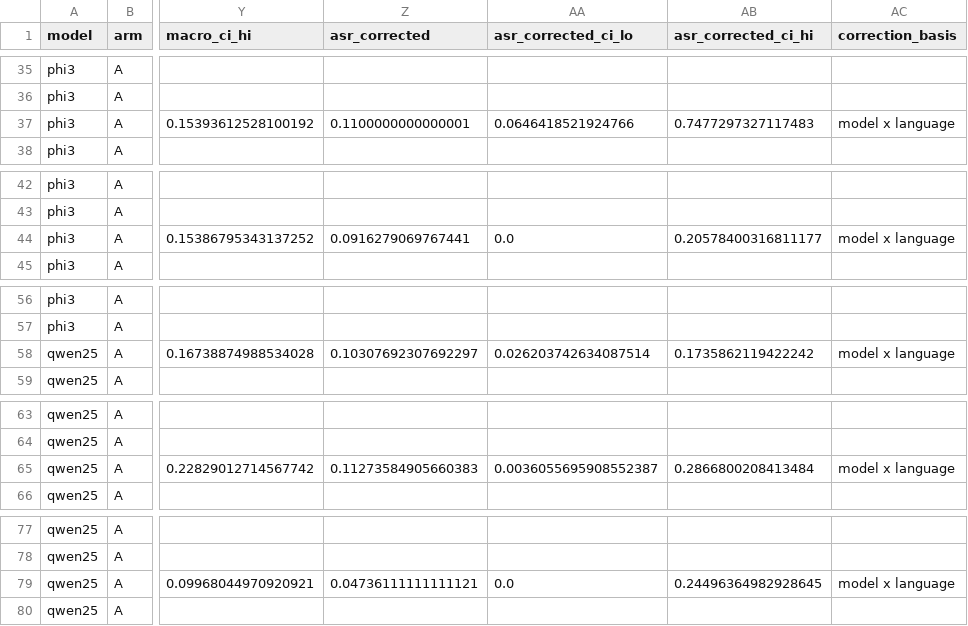
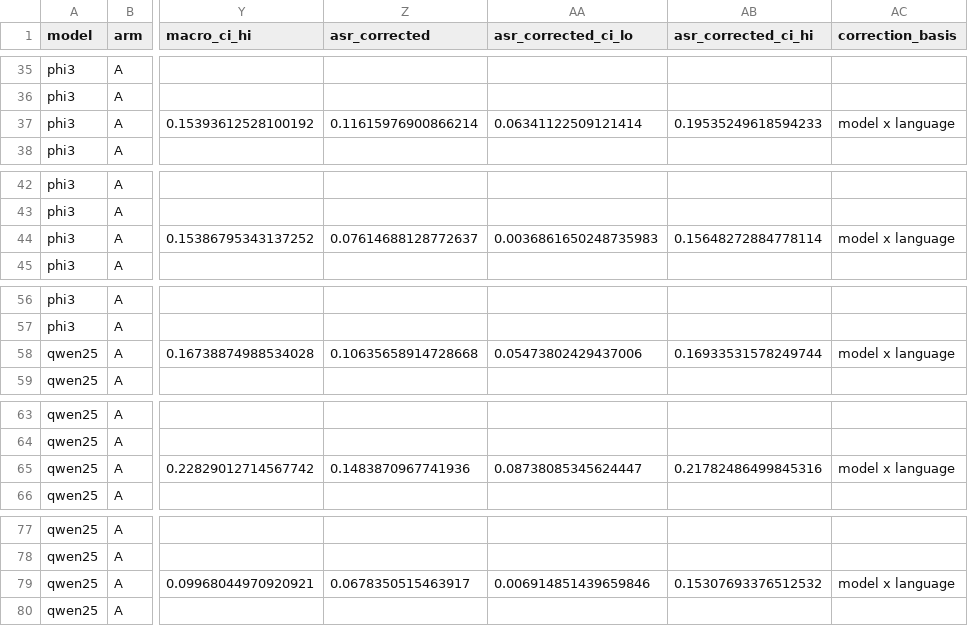
Before and after one commit to mshamoonbutt/NLP_Research, a CSV file: outputs/exp2/main/summary_eval_main.csv, drawn as a sheet; only a part is shown, gaps mark what is left out; the diff covers the shown part only; the diff names each change by its address in the sheet, - before the commit and + after, or states it on an @@ line.

```diff
--- a/outputs/exp2/main/summary_eval_main.csv
+++ b/outputs/exp2/main/summary_eval_main.csv
-Z37 (asr_corrected): 0.1100000000000001
+Z37 (asr_corrected): 0.11615976900866214
-AA37 (asr_corrected_ci_lo): 0.0646418521924766
+AA37 (asr_corrected_ci_lo): 0.06341122509121414
-AB37 (asr_corrected_ci_hi): 0.7477297327117483
+AB37 (asr_corrected_ci_hi): 0.19535249618594233
-Z44 (asr_corrected): 0.0916279069767441
+Z44 (asr_corrected): 0.07614688128772637
-AA44 (asr_corrected_ci_lo): 0.0
+AA44 (asr_corrected_ci_lo): 0.0036861650248735983
-AB44 (asr_corrected_ci_hi): 0.20578400316811177
+AB44 (asr_corrected_ci_hi): 0.15648272884778114
-Z58 (asr_corrected): 0.10307692307692297
+Z58 (asr_corrected): 0.10635658914728668
-AA58 (asr_corrected_ci_lo): 0.026203742634087514
+AA58 (asr_corrected_ci_lo): 0.05473802429437006
-AB58 (asr_corrected_ci_hi): 0.1735862119422242
+AB58 (asr_corrected_ci_hi): 0.16933531578249744
-Z65 (asr_corrected): 0.11273584905660383
+Z65 (asr_corrected): 0.1483870967741936
-AA65 (asr_corrected_ci_lo): 0.0036055695908552387
+AA65 (asr_corrected_ci_lo): 0.08738085345624447
-AB65 (asr_corrected_ci_hi): 0.2866800208413484
+AB65 (asr_corrected_ci_hi): 0.21782486499845316
-Z79 (asr_corrected): 0.04736111111111121
+Z79 (asr_corrected): 0.0678350515463917
-AA79 (asr_corrected_ci_lo): 0.0
+AA79 (asr_corrected_ci_lo): 0.006914851439659846
-AB79 (asr_corrected_ci_hi): 0.24496364982928645
+AB79 (asr_corrected_ci_hi): 0.15307693376512532
```
Also changed, not shown: 19 edited cells elsewhere in this file, outputs/exp2/main/summary.csv, 6 other files.
